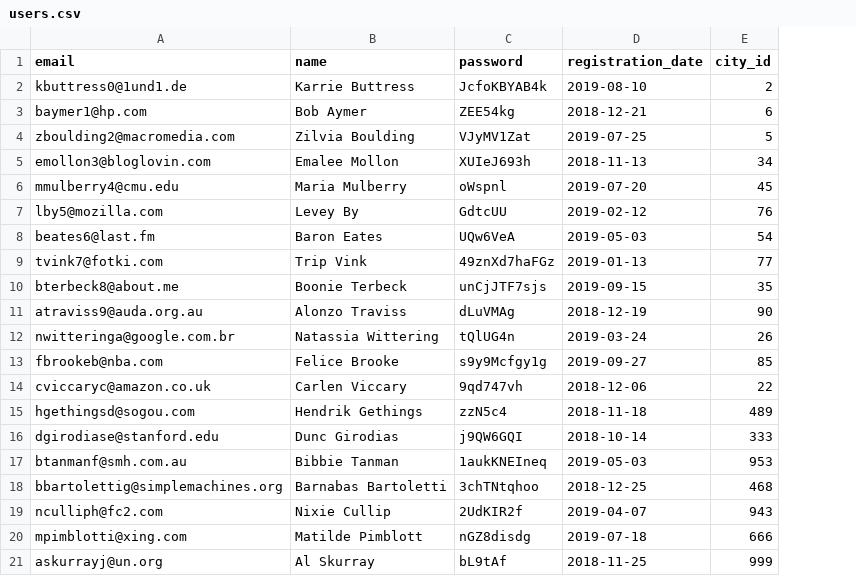
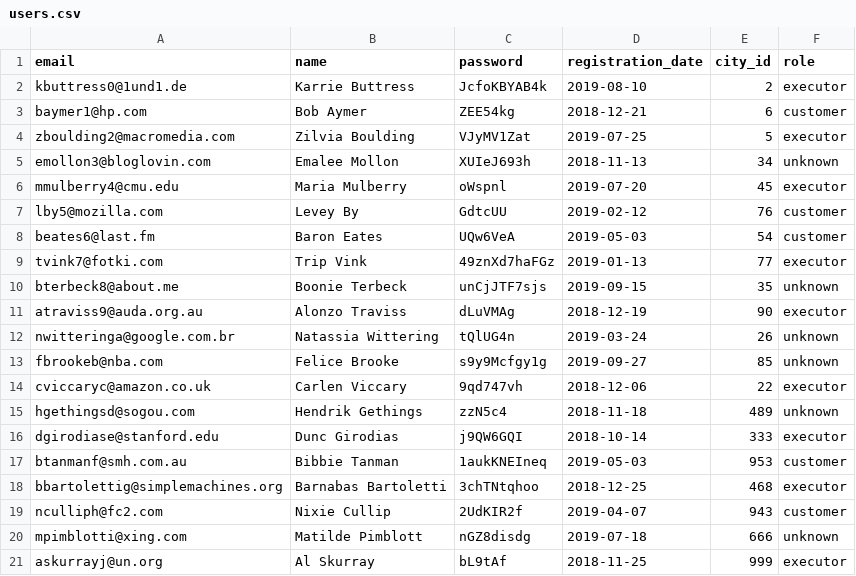
Before and after one commit to kind-chigik/669277-task-force-1, a CSV file: data/users.csv, drawn as a sheet; the diff names each change by its address in the sheet, - before the commit and + after, or states it on an @@ line.

```diff
--- a/data/users.csv
+++ b/data/users.csv
+column F (role), rows 2-21: executor | customer | executor | unknown | executor | customer | customer | executor | unknown | executor | unknown | unknown | executor | unknown | executor | customer | executor | customer | unknown | executor
```
Also changed, not shown: data/tasks.csv, 2 other files.
